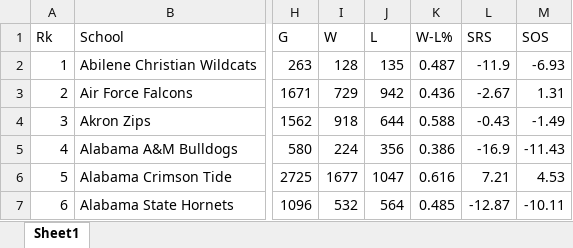
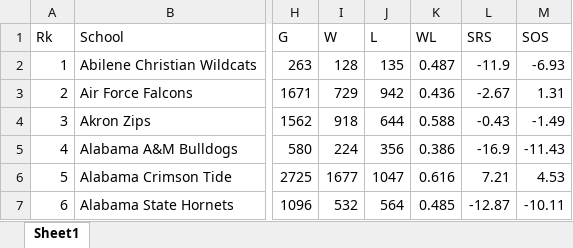
Before and after one commit to JustinCherry/Stat420FinalProject, an Excel workbook: SchoolData.xlsx, sheet Sheet1, drawn as a sheet; only a part is shown, gaps mark what is left out; values as stored, in another font and other column widths than the file's, no borders; the diff names each change by its address in the sheet, - before the commit and + after, or states it on an @@ line.

Commit message:
Modified CSV file for correct colulmn name and created first models using data

```diff
--- a/SchoolData.xlsx (sheet Sheet1)
+++ b/SchoolData.xlsx (sheet Sheet1)
-K1: W-L%
+K1: WL
```
Also changed, not shown: 3 other files.
